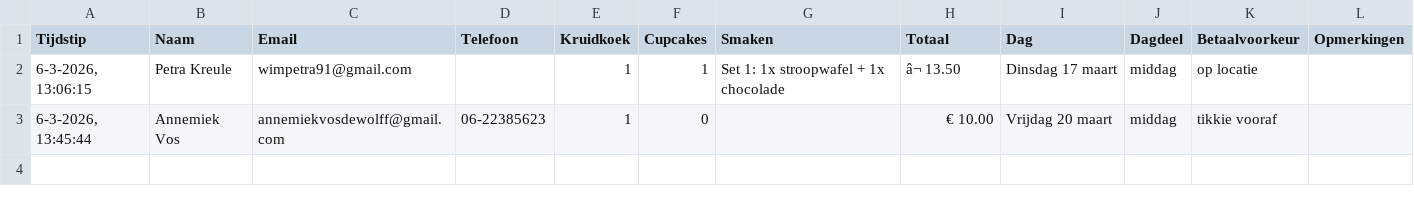
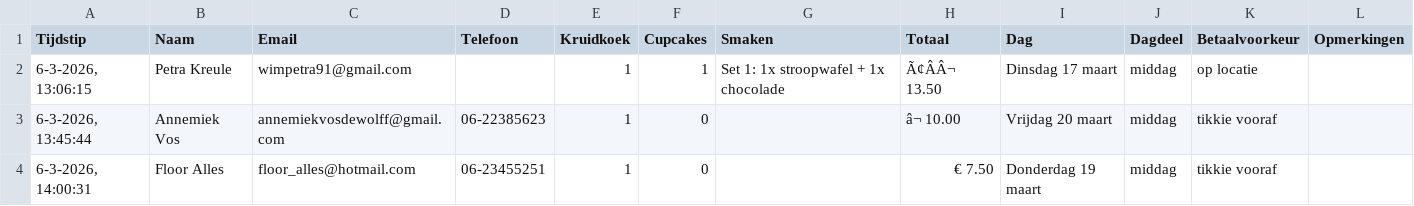
Before and after one commit to cjslabbekoorn-cmd/bakactie-Henco, a CSV file: bestellingen.csv, drawn as a sheet; the diff names each change by its address in the sheet, - before the commit and + after, or states it on an @@ line.

Commit message:
Nieuwe bestelling

```diff
--- a/bestellingen.csv
+++ b/bestellingen.csv
-H2 (Totaal): â¬ 13.50
+H2 (Totaal): Ã¢ÂÂ¬ 13.50
-H3 (Totaal): € 10.00
+H3 (Totaal): â¬ 10.00
+row 4: 6-3-2026, 14:00:31 | Floor Alles | floor_alles@hotmail.com | 06-23455251 | 1 | 0 |  | € 7.50 | Donderdag 19 maart | middag | tikkie vooraf
```
